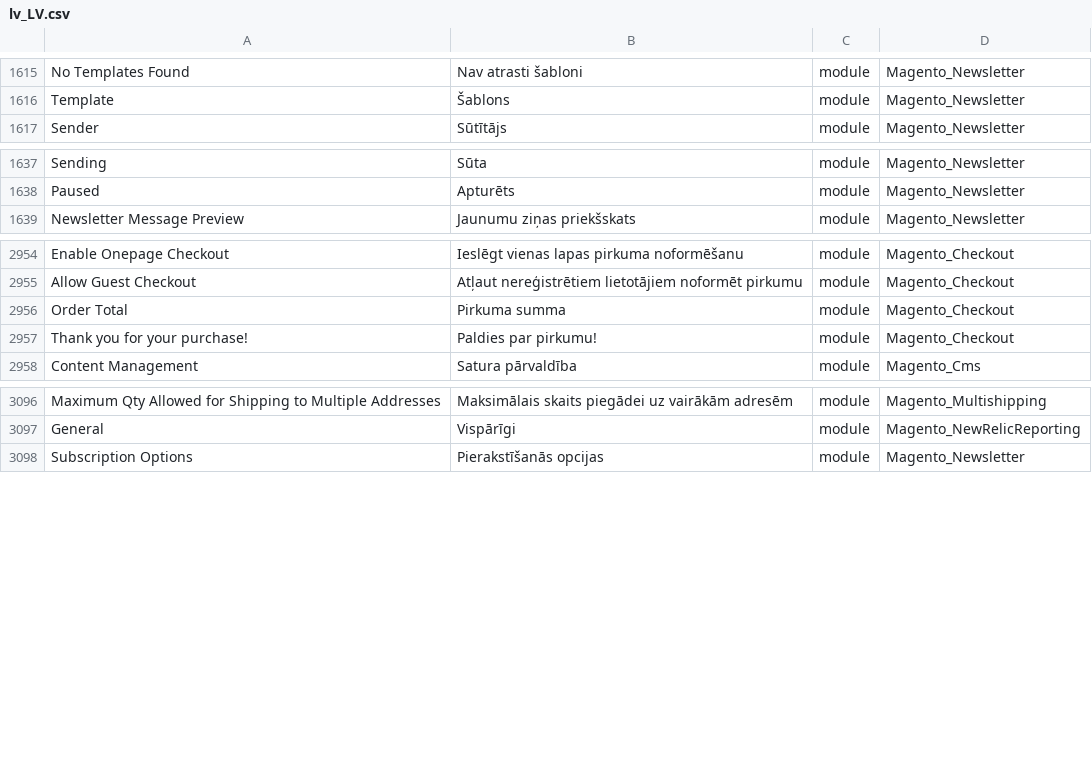
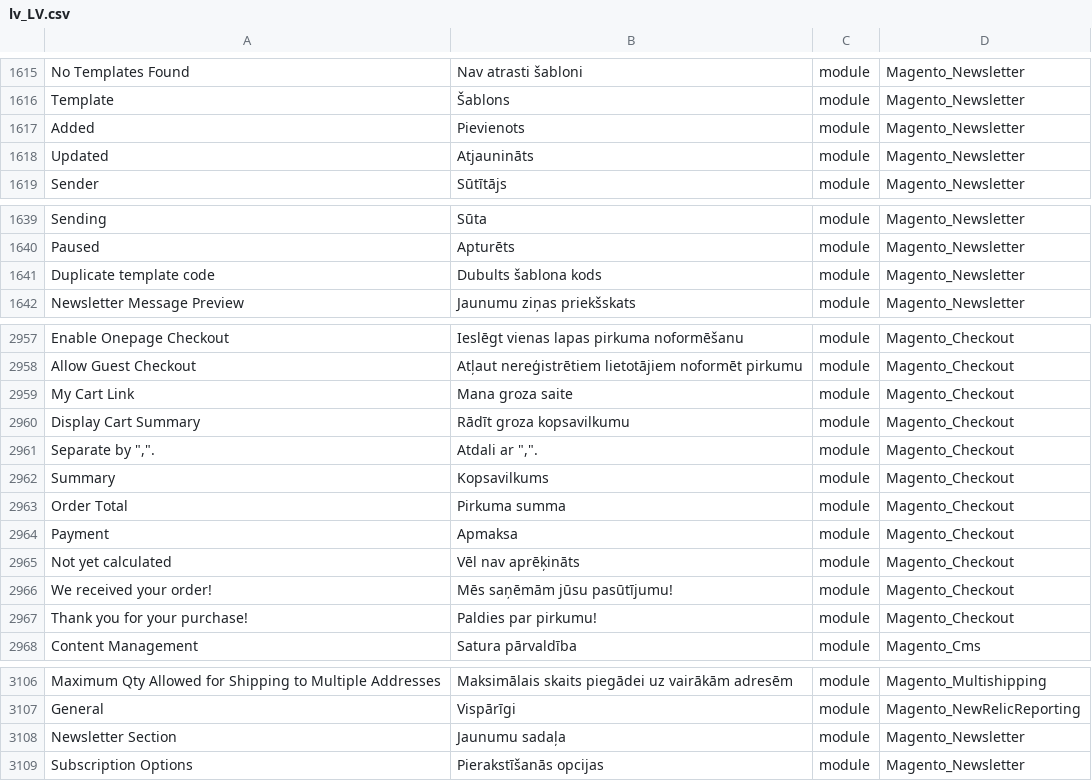
Before and after one commit to Magento2Translations/language_lv_lv, a CSV file: lv_LV.csv, drawn as a sheet; only a part is shown, gaps mark what is left out; the diff names each change by its address in the sheet, - before the commit and + after, or states it on an @@ line.

```diff
--- a/lv_LV.csv
+++ b/lv_LV.csv
+row 1617: Added | Pievienots | module | Magento_Newsletter
+row 1618: Updated | Atjaunināts | module | Magento_Newsletter
+row 1641: Duplicate template code | Dubults šablona kods | module | Magento_Newsletter
+row 2959: My Cart Link | Mana groza saite | module | Magento_Checkout
+row 2960: Display Cart Summary | Rādīt groza kopsavilkumu | module | Magento_Checkout
+row 2961: Separate by ",". | Atdali ar ",". | module | Magento_Checkout
+row 2962: Summary | Kopsavilkums | module | Magento_Checkout
+row 2964: Payment | Apmaksa | module | Magento_Checkout
+row 2965: Not yet calculated | Vēl nav aprēķināts | module | Magento_Checkout
+row 2966: We received your order! | Mēs saņēmām jūsu pasūtījumu! | module | Magento_Checkout
+row 3108: Newsletter Section | Jaunumu sadaļa | module | Magento_Newsletter
```
Also changed, not shown: 1 other file.
